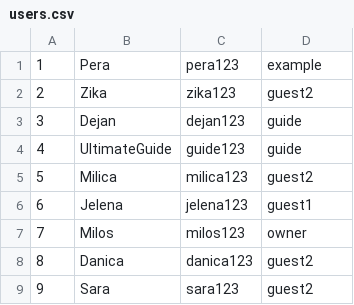
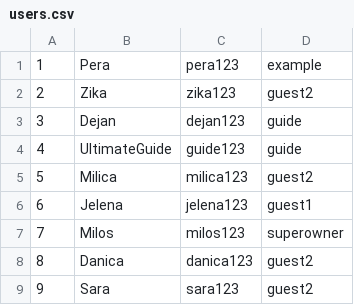
Before and after one commit to mil184/SIMS-tim-B, a CSV file: SIMS-Initial-Project-main/InitialProject/InitialProject/Resources/Data/users.csv, drawn as a sheet.

Commit message:
feat: super-owner added

```diff
--- a/SIMS-Initial-Project-main/InitialProject/InitialProject/Resources/Data/users.csv
+++ b/SIMS-Initial-Project-main/InitialProject/InitialProject/Resources/Data/users.csv
@@ -6,3 +6,3 @@
 6|Jelena|jelena123|guest1
-7|Milos|milos123|owner
+7|Milos|milos123|superowner
 8|Danica|danica123|guest2
```
Also changed, not shown: SIMS-Initial-Project-main/InitialProject/InitialProject/Resources/Data/accommodationReservations.csv, 5 other files.
